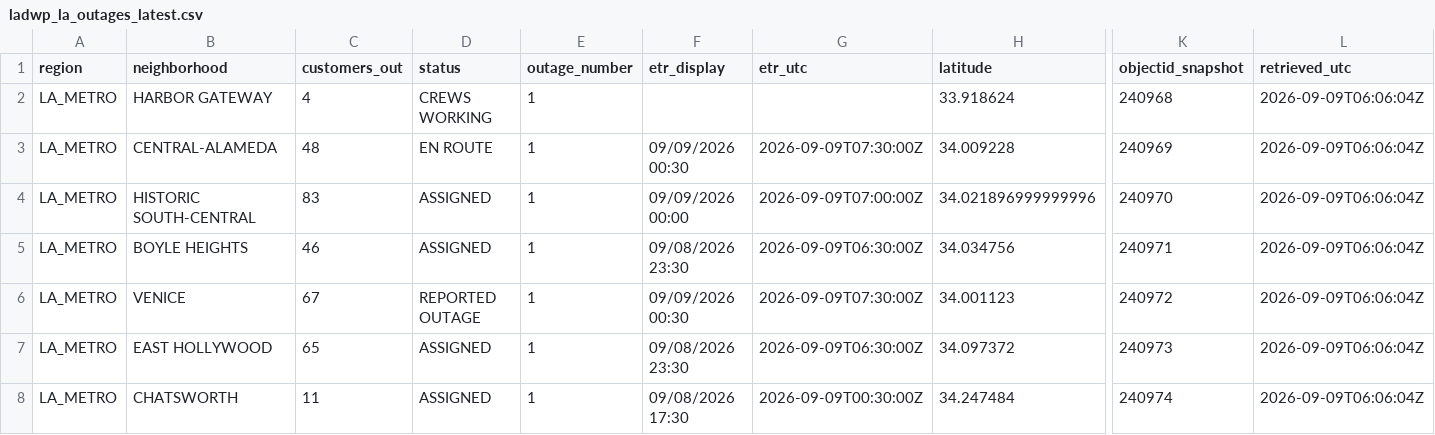
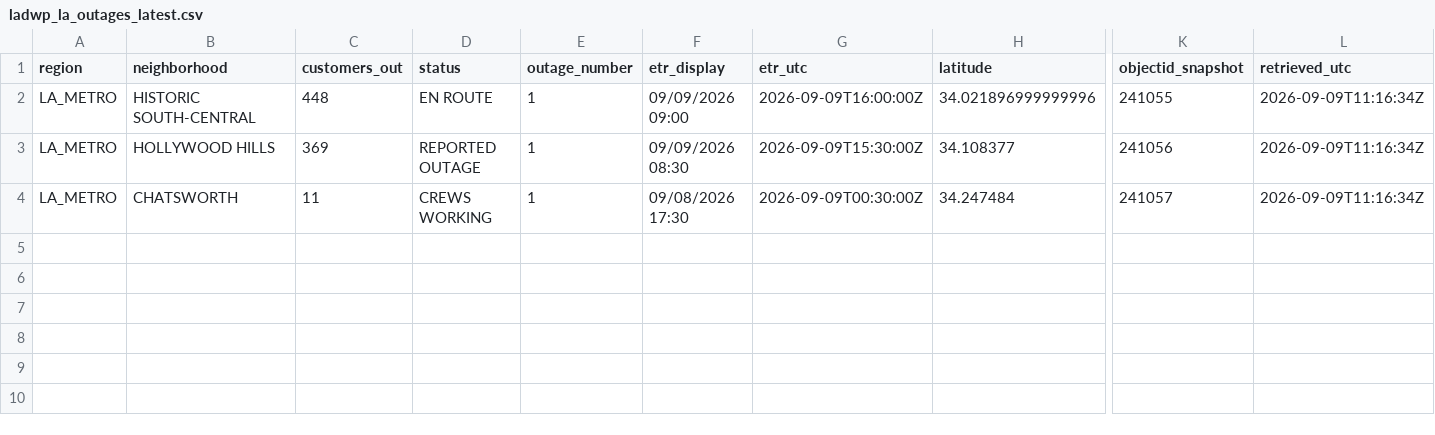
Before and after one commit to danish0305/sce-outage-tracker, a CSV file: ladwp/ladwp_la_outages_latest.csv, drawn as a sheet; only a part is shown, gaps mark what is left out; removed rows and columns are numbered as before the commit, all else as after; rows hold the shown columns only; the diff names each change by its address in the sheet, - before the commit and + after, or states it on an @@ line.

```diff
--- a/ladwp/ladwp_la_outages_latest.csv
+++ b/ladwp/ladwp_la_outages_latest.csv
-row 2: LA_METRO | HARBOR GATEWAY | 4 | CREWS WORKING | 1 |  |  | 33.918624 | 240968 | 2026-09-09T06:06:04Z
-row 3: LA_METRO | CENTRAL-ALAMEDA | 48 | EN ROUTE | 1 | 09/09/2026 00:30 | 2026-09-09T07:30:00Z | 34.009228 | 240969 | 2026-09-09T06:06:04Z
-C2 (customers_out): 83
+C2 (customers_out): 448
-D2 (status): ASSIGNED
+D2 (status): EN ROUTE
-F2 (etr_display): 09/09/2026 00:00
+F2 (etr_display): 09/09/2026 09:00
-G2 (etr_utc): 2026-09-09T07:00:00Z
+G2 (etr_utc): 2026-09-09T16:00:00Z
-K2 (objectid_snapshot): 240970
+K2 (objectid_snapshot): 241055
-L2 (retrieved_utc): 2026-09-09T06:06:04Z
+L2 (retrieved_utc): 2026-09-09T11:16:34Z
-row 5: LA_METRO | BOYLE HEIGHTS | 46 | ASSIGNED | 1 | 09/08/2026 23:30 | 2026-09-09T06:30:00Z | 34.034756 | 240971 | 2026-09-09T06:06:04Z
-row 6: LA_METRO | VENICE | 67 | REPORTED OUTAGE | 1 | 09/09/2026 00:30 | 2026-09-09T07:30:00Z | 34.001123 | 240972 | 2026-09-09T06:06:04Z
-row 7: LA_METRO | EAST HOLLYWOOD | 65 | ASSIGNED | 1 | 09/08/2026 23:30 | 2026-09-09T06:30:00Z | 34.097372 | 240973 | 2026-09-09T06:06:04Z
+row 3: LA_METRO | HOLLYWOOD HILLS | 369 | REPORTED OUTAGE | 1 | 09/09/2026 08:30 | 2026-09-09T15:30:00Z | 34.108377 | 241056 | 2026-09-09T11:16:34Z
-D4 (status): ASSIGNED
+D4 (status): CREWS WORKING
-K4 (objectid_snapshot): 240974
+K4 (objectid_snapshot): 241057
-L4 (retrieved_utc): 2026-09-09T06:06:04Z
+L4 (retrieved_utc): 2026-09-09T11:16:34Z
```
Also changed, not shown: glendale/glendale_outages_latest.csv, ladwp/ladwp_la_outages_history.csv, 10 other files.
